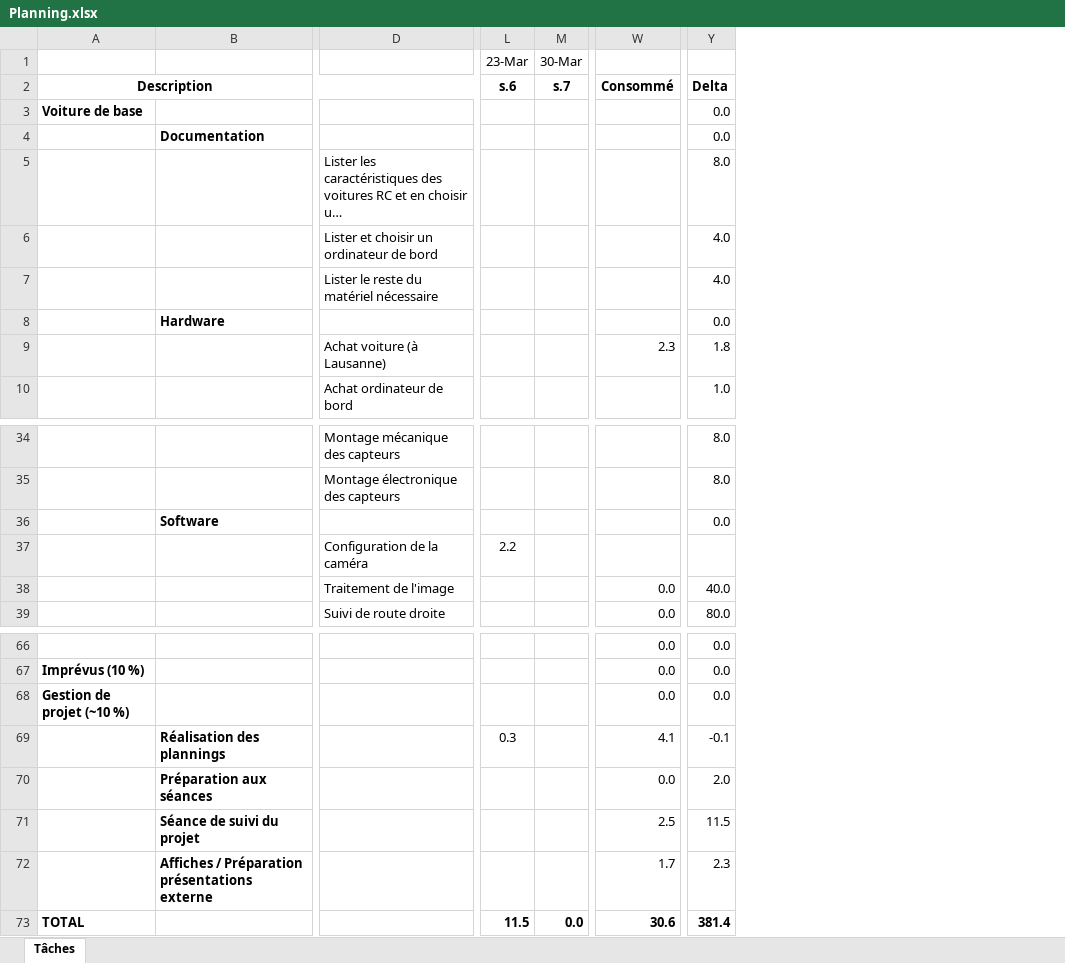
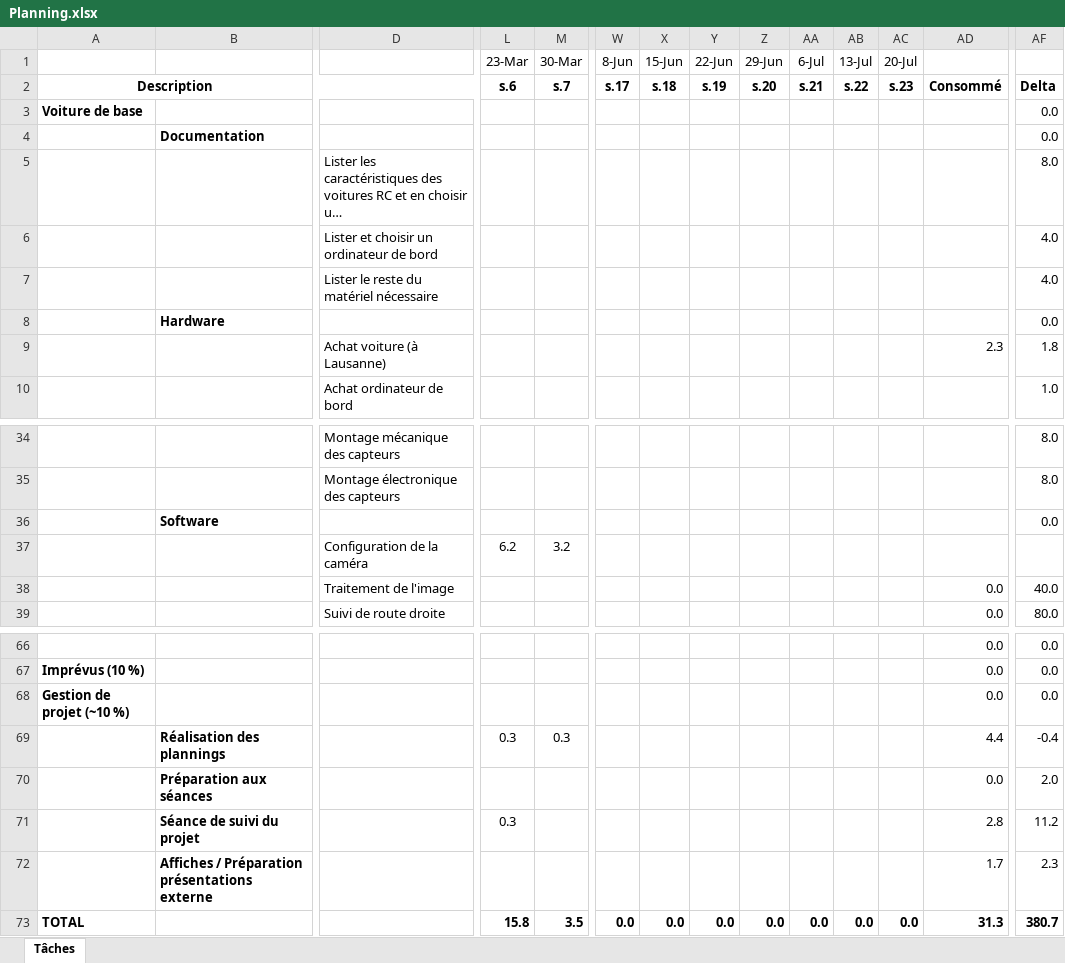
Before and after one commit to maximecharriere/AutonomousRcCar, an Excel workbook: Planification/Planning.xlsx, sheet Tâches, drawn as a sheet; only a part is shown, gaps mark what is left out; long unchanged cells end in …; values as stored, in another font and other column widths than the file's, no borders; removed rows and columns are numbered as before the commit, all else as after; rows hold the shown columns only; the diff names each change by its address in the sheet, - before the commit and + after, or states it on an @@ line.

```diff
--- a/Planification/Planning.xlsx (sheet Tâches)
+++ b/Planification/Planning.xlsx (sheet Tâches)
+column W (8-Jun), row 2: s.17; row 73: 0.0
+column X (15-Jun), row 2: s.18; row 73: 0.0
+column Y (22-Jun), row 2: s.19; row 73: 0.0
+column Z (29-Jun), row 2: s.20; row 73: 0.0
+column AA (6-Jul), row 2: s.21; row 73: 0.0
+column AB (13-Jul), row 2: s.22; row 73: 0.0
+column AC (20-Jul), row 2: s.23; row 73: 0.0
-row 37:  |  | Configuration de la caméra | 2.2
+row 37:  |  | Configuration de la caméra | 6.2 | 3.2
-M69 (30-Mar): (empty)
+M69 (30-Mar): 0.3
-AD69: 4.1
+AD69: 4.4
-AF69: -0.1
+AF69: -0.4
-L71 (23-Mar): (empty)
+L71 (23-Mar): 0.3
-AD71: 2.5
+AD71: 2.8
-AF71: 11.5
+AF71: 11.2
-L73 (23-Mar): 11.5
+L73 (23-Mar): 15.8
-M73 (30-Mar): 0.0
+M73 (30-Mar): 3.5
-AD73: 30.6
+AD73: 31.3
-AF73: 381.4
+AF73: 380.7
```
Also changed, not shown: formulas that keep their value, 5 other files.
